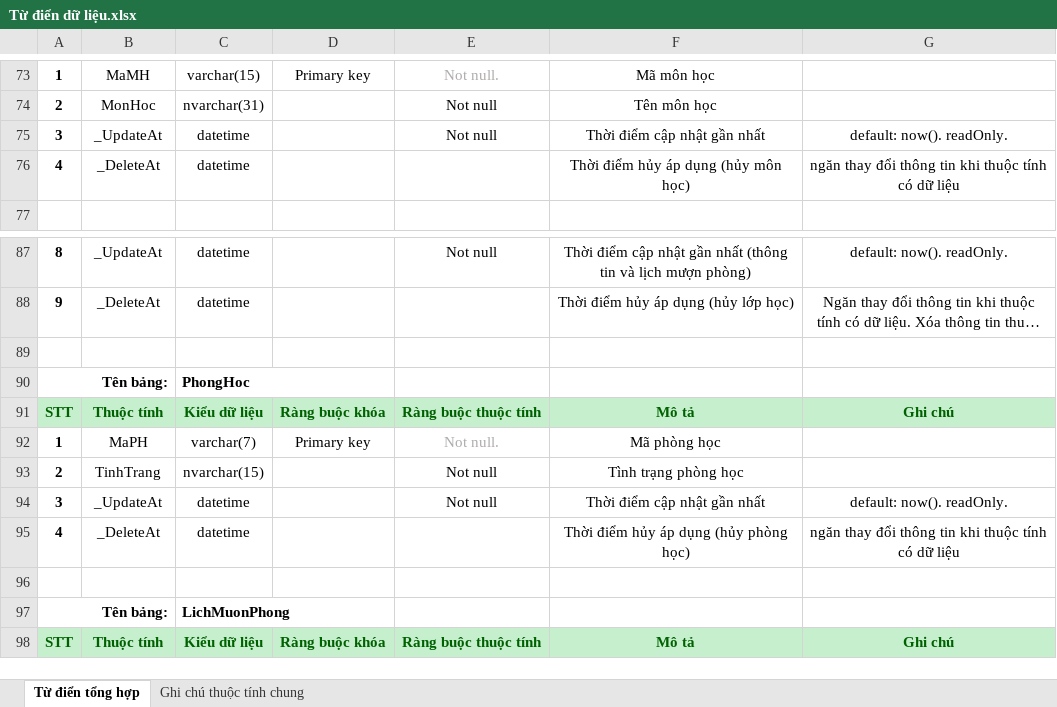
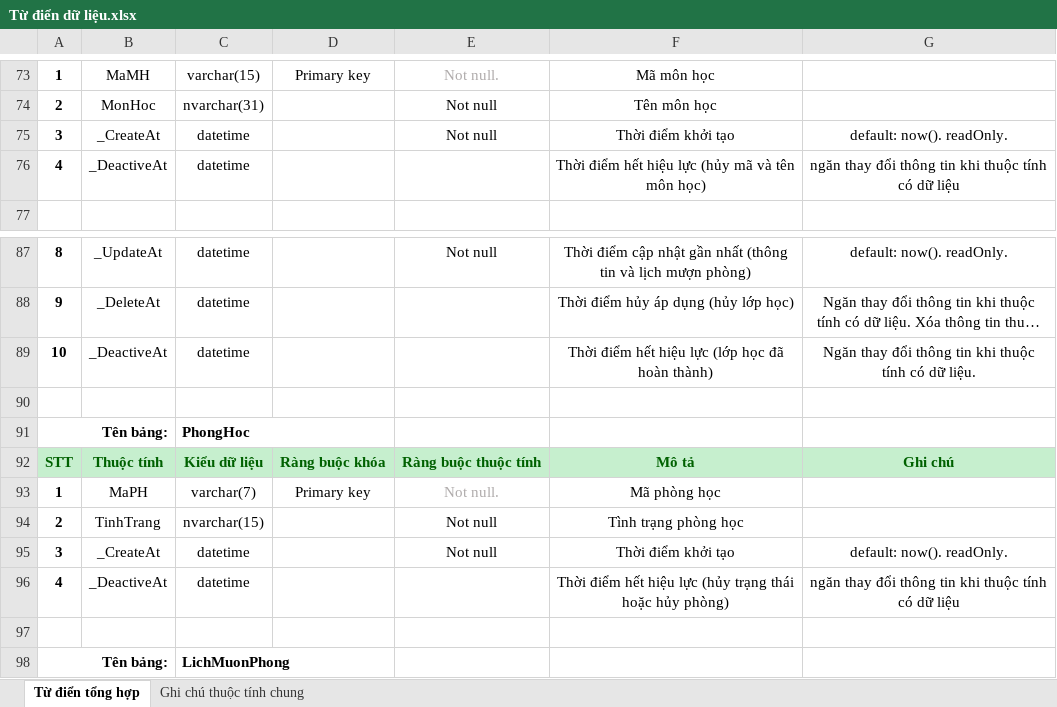
Before and after one commit to Chinhddemon/QlMuonPhongHoc, an Excel workbook: Từ điển dữ liệu.xlsx, sheet Từ điển tổng hợp, drawn as a sheet; only a part is shown, gaps mark what is left out; the shorter side is filled out with more unchanged rows; long unchanged cells end in …; values as stored, in another font and other column widths than the file's, no borders; addresses are those after the commit; the diff names each change by its address in the sheet, - before the commit and + after, or states it on an @@ line.

```diff
--- a/Từ điển dữ liệu.xlsx (sheet Từ điển tổng hợp)
+++ b/Từ điển dữ liệu.xlsx (sheet Từ điển tổng hợp)
-B75: _UpdateAt
+B75: _CreateAt
-F75: Thời điểm cập nhật gần nhất
+F75: Thời điểm khởi tạo
-B76: _DeleteAt
+B76: _DeactiveAt
-F76: Thời điểm hủy áp dụng (hủy môn học)
+F76: Thời điểm hết hiệu lực (hủy mã và tên môn học)
+row 89: 10 | _DeactiveAt | datetime |  |  | Thời điểm hết hiệu lực (lớp học đã hoàn thành) | Ngăn thay đổi thông tin khi thuộc tính có dữ liệu.
-B95: _UpdateAt
+B95: _CreateAt
-F95: Thời điểm cập nhật gần nhất
+F95: Thời điểm khởi tạo
-B96: _DeleteAt
+B96: _DeactiveAt
-F96: Thời điểm hủy áp dụng (hủy phòng học)
+F96: Thời điểm hết hiệu lực (hủy trạng thái hoặc hủy phòng)
```
Also changed, not shown: 21 other files.
